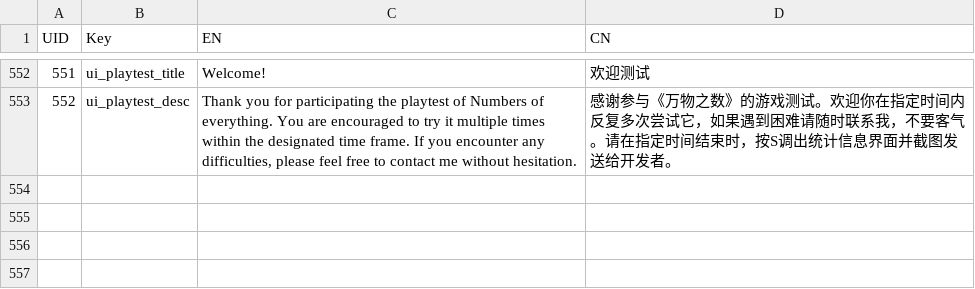
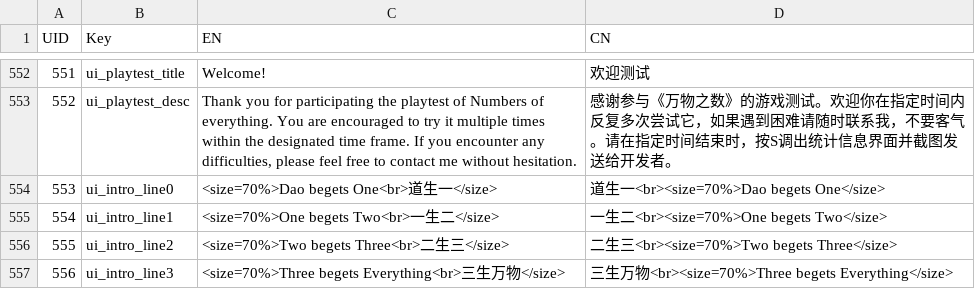
Before and after one commit to lqcatlas/NoE, a CSV file: Assets/Resources/csv/Localization - Localization_Output.csv, drawn as a sheet; only a part is shown, gaps mark what is left out; the diff names each change by its address in the sheet, - before the commit and + after, or states it on an @@ line.

Commit message:
Intro scene WIP

```diff
--- a/Assets/Resources/csv/Localization - Localization_Output.csv
+++ b/Assets/Resources/csv/Localization - Localization_Output.csv
+row 554: 553 | ui_intro_line0 | <size=70%>Dao begets One<br>道生一</size> | 道生一<br><size=70%>Dao begets One</size>
+row 555: 554 | ui_intro_line1 | <size=70%>One begets Two<br>一生二</size> | 一生二<br><size=70%>One begets Two</size>
+row 556: 555 | ui_intro_line2 | <size=70%>Two begets Three<br>二生三</size> | 二生三<br><size=70%>Two begets Three</size>
+row 557: 556 | ui_intro_line3 | <size=70%>Three begets Everything<br>三生万物</size> | 三生万物<br><size=70%>Three begets Everything</size>
```
Also changed, not shown: 33 other files.
